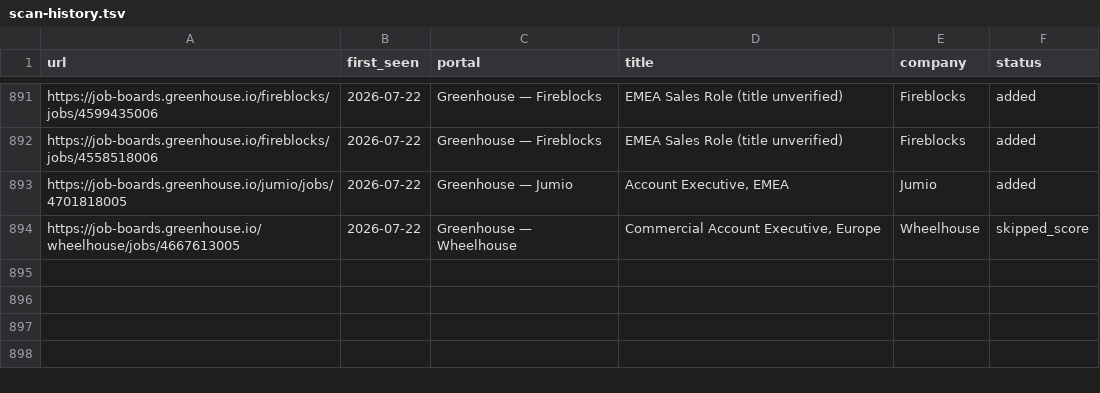
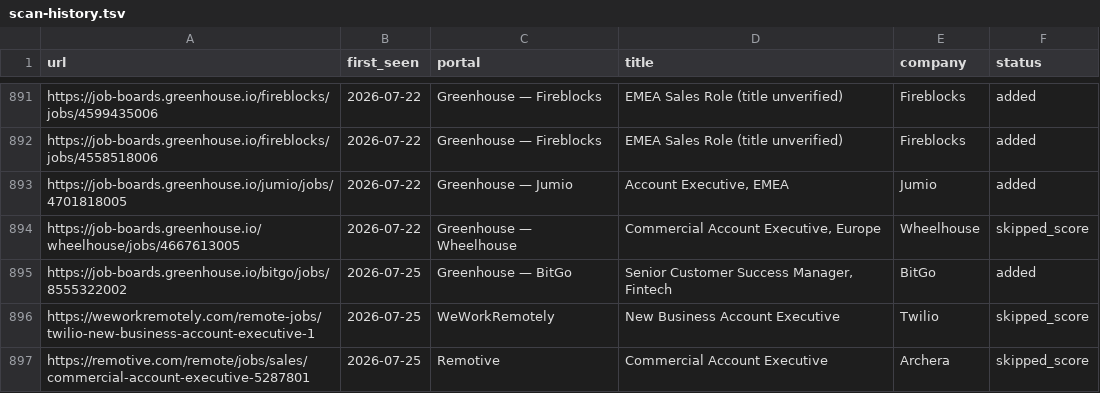
Before and after one commit to Gabangxa/career-ops-santifer, a TSV file: data/scan-history.tsv, drawn as a sheet; only a part is shown, gaps mark what is left out; the diff names each change by its address in the sheet, - before the commit and + after, or states it on an @@ line.

```diff
--- a/data/scan-history.tsv
+++ b/data/scan-history.tsv
+row 895: https://job-boards.greenhouse.io/bitgo/jobs/8555322002 | 2026-07-25 | Greenhouse — BitGo | Senior Customer Success Manager, Fintech | BitGo | added
+row 896: https://weworkremotely.com/remote-jobs/twilio-new-business-account-executive-1 | 2026-07-25 | WeWorkRemotely | New Business Account Executive | Twilio | skipped_score
+row 897: https://remotive.com/remote/jobs/sales/commercial-account-executive-5287801 | 2026-07-25 | Remotive | Commercial Account Executive | Archera | skipped_score
```
Also changed, not shown: 2 other files.
